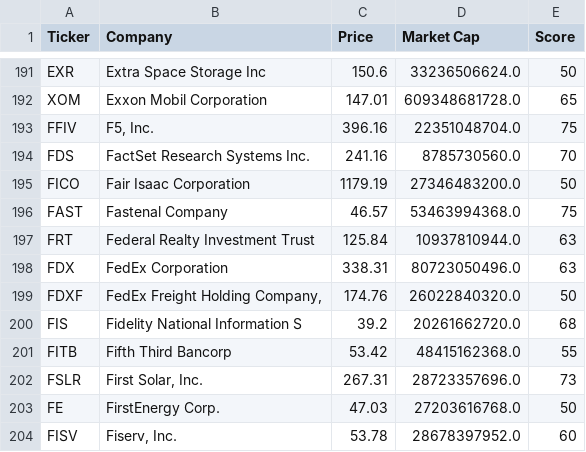
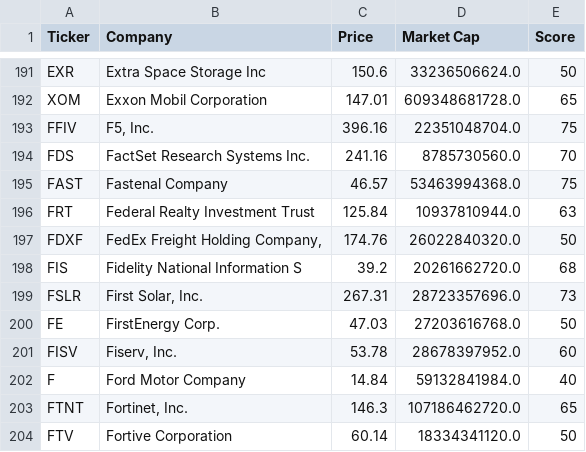
Before and after one commit to brandied1/investment-analyzer, a CSV file: rankings.csv, drawn as a sheet; only a part is shown, gaps mark what is left out; the shorter side is filled out with more unchanged rows; the diff names each change by its address in the sheet, - before the commit and + after, or states it on an @@ line.

```diff
--- a/rankings.csv
+++ b/rankings.csv
-row 195: FICO | Fair Isaac Corporation | 1179.19 | 27346483200.0 | 50
-row 198: FDX | FedEx Corporation | 338.31 | 80723050496.0 | 63
-row 201: FITB | Fifth Third Bancorp | 53.42 | 48415162368.0 | 55
```
